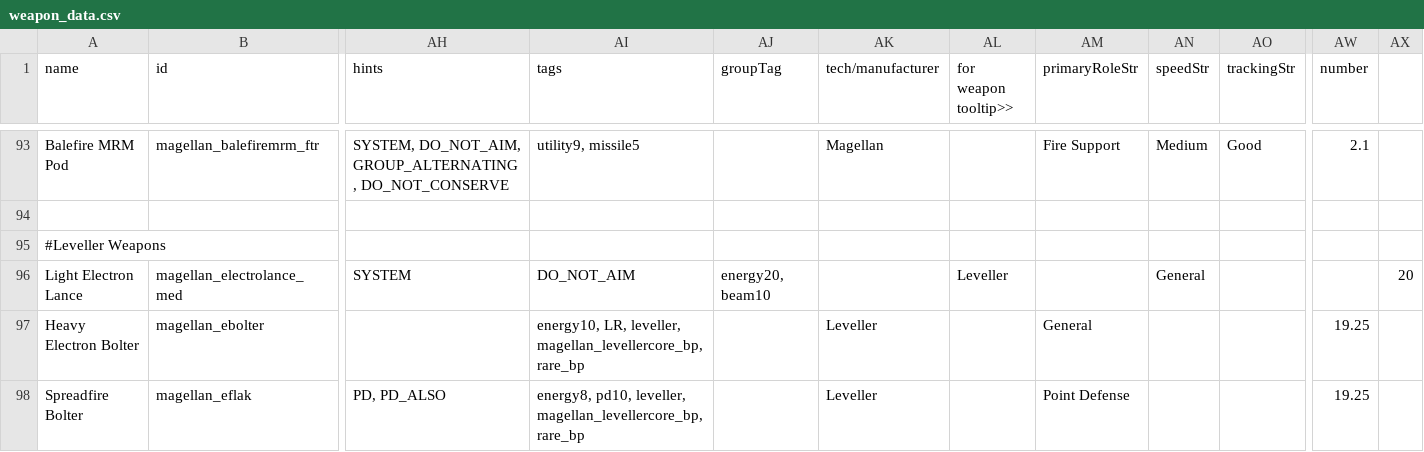
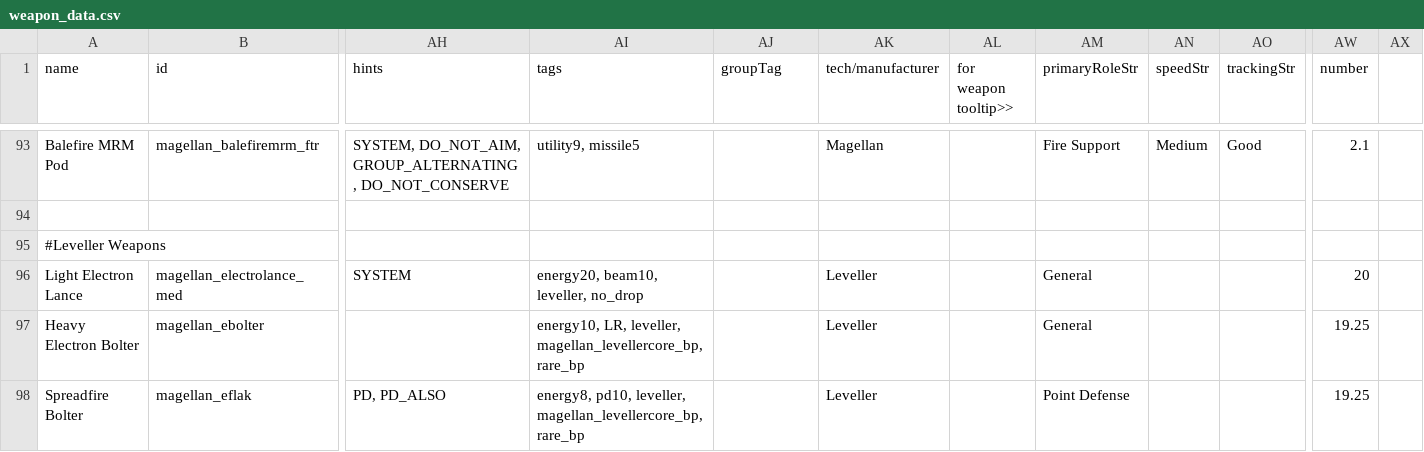
Before and after one commit to starsector-mods/magellan-protectorate-unified, a CSV file: data/weapons/weapon_data.csv, drawn as a sheet; only a part is shown, gaps mark what is left out; the diff names each change by its address in the sheet, - before the commit and + after, or states it on an @@ line.

```diff
--- a/data/weapons/weapon_data.csv
+++ b/data/weapons/weapon_data.csv
-AI96 (tags): DO_NOT_AIM
+AI96 (tags): energy20, beam10, leveller, no_drop
-AJ96 (groupTag): energy20, beam10
+AJ96 (groupTag): (empty)
-AK96 (tech/manufacturer): (empty)
+AK96 (tech/manufacturer): Leveller
-AL96 (for weapon tooltip>>): Leveller
+AL96 (for weapon tooltip>>): (empty)
-AM96 (primaryRoleStr): (empty)
+AM96 (primaryRoleStr): General
-AN96 (speedStr): General
+AN96 (speedStr): (empty)
-AW96 (number): (empty)
+AW96 (number): 20
-AX96: 20
+AX96: (empty)
```
Also changed, not shown: data/hulls/ship_data.csv, 5 other files.
